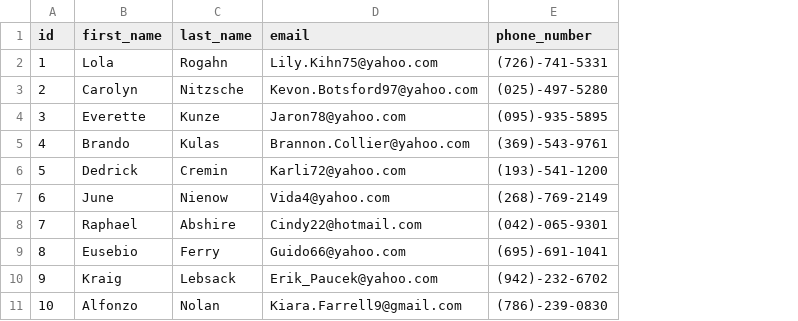
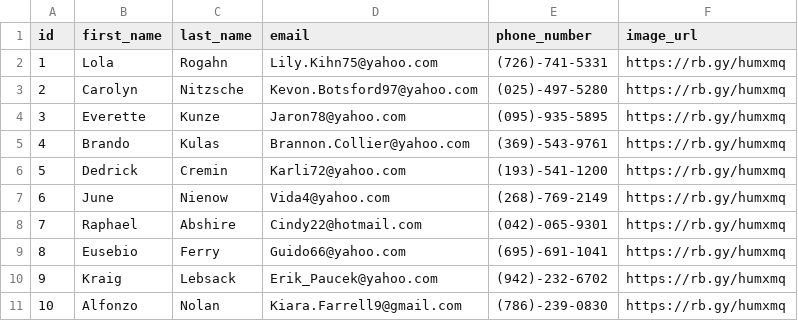
Before and after one commit to jjdale1999/employee-manager-app-jhipster-, a CSV file: src/main/resources/config/liquibase/fake-data/employee.csv, drawn as a sheet; the diff names each change by its address in the sheet, - before the commit and + after, or states it on an @@ line.

Commit message:
add images

```diff
--- a/src/main/resources/config/liquibase/fake-data/employee.csv
+++ b/src/main/resources/config/liquibase/fake-data/employee.csv
+column F (image_url), rows 2-11: all https://rb.gy/humxmq
```
Also changed, not shown: 8 other files.
